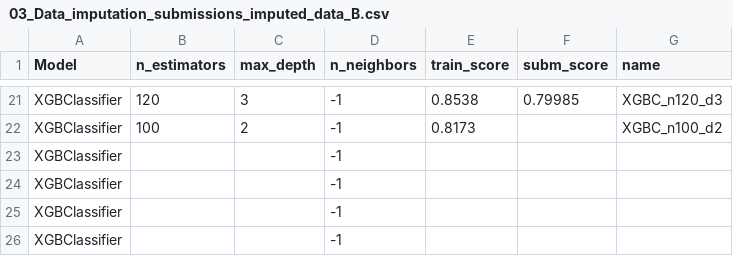
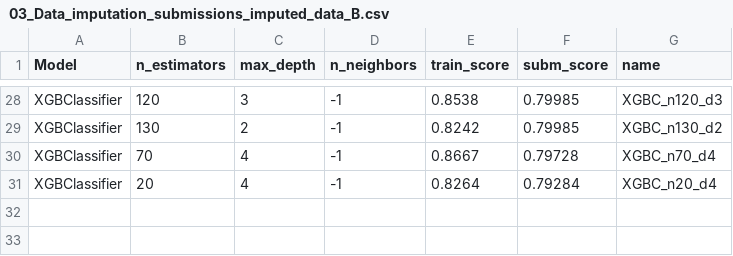
Before and after one commit to Fertmeneses/titanic-spaceship-kaggle, a CSV file: kaggle/Training_results/03_Data_imputation_submissions_imputed_data_B.csv, drawn as a sheet; only a part is shown, gaps mark what is left out; removed rows and columns are numbered as before the commit, all else as after; the diff covers the shown part only; the diff names each change by its address in the sheet, - before the commit and + after, or states it on an @@ line.

Commit message:
Update submission results of ML imputed data, round B

```diff
--- a/kaggle/Training_results/03_Data_imputation_submissions_imputed_data_B.csv
+++ b/kaggle/Training_results/03_Data_imputation_submissions_imputed_data_B.csv
-B29 (n_estimators): 100
+B29 (n_estimators): 130
-E29 (train_score): 0.8173
+E29 (train_score): 0.8242
-F29 (subm_score): (empty)
+F29 (subm_score): 0.79985
-G29 (name): XGBC_n100_d2
+G29 (name): XGBC_n130_d2
-row 23: XGBClassifier |  |  | -1
-row 24: XGBClassifier |  |  | -1
-row 25: XGBClassifier |  |  | -1
-row 26: XGBClassifier |  |  | -1
+row 30: XGBClassifier | 70 | 4 | -1 | 0.8667 | 0.79728 | XGBC_n70_d4
+row 31: XGBClassifier | 20 | 4 | -1 | 0.8264 | 0.79284 | XGBC_n20_d4
```
Also changed, not shown: 7 added rows and 12 moved rows elsewhere in this file.
